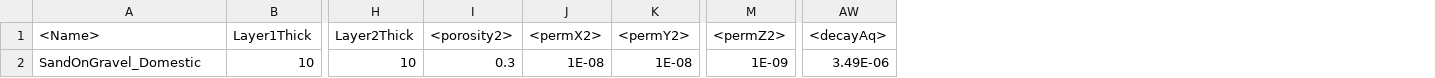
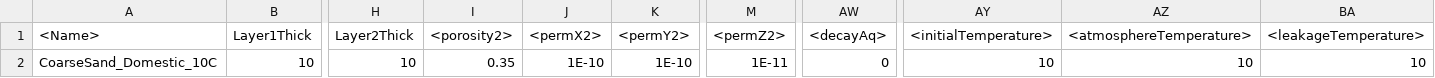
Before and after one commit to edsaac/bioparticle, a CSV file: doeTests/3DCube_Thermal/Test.csv, drawn as a sheet; only a part is shown, gaps mark what is left out; the diff names each change by its address in the sheet, - before the commit and + after, or states it on an @@ line.

Commit message:
deploy and test

```diff
--- a/doeTests/3DCube_Thermal/Test.csv
+++ b/doeTests/3DCube_Thermal/Test.csv
+column AY (<initialTemperature>), row 2: 10
+column AZ (<atmosphereTemperature>), row 2: 10
+column BA (<leakageTemperature>), row 2: 10
-A2 (<Name>): SandOnGravel_Domestic
+A2 (<Name>): CoarseSand_Domestic_10C
-I2 (<porosity2>): 0.3
+I2 (<porosity2>): 0.35
-J2 (<permX2>): 1E-08
+J2 (<permX2>): 1E-10
-K2 (<permY2>): 1E-08
+K2 (<permY2>): 1E-10
-M2 (<permZ2>): 1E-09
+M2 (<permZ2>): 1E-11
-AW2 (<decayAq>): 3.49E-06
+AW2 (<decayAq>): 0
```
